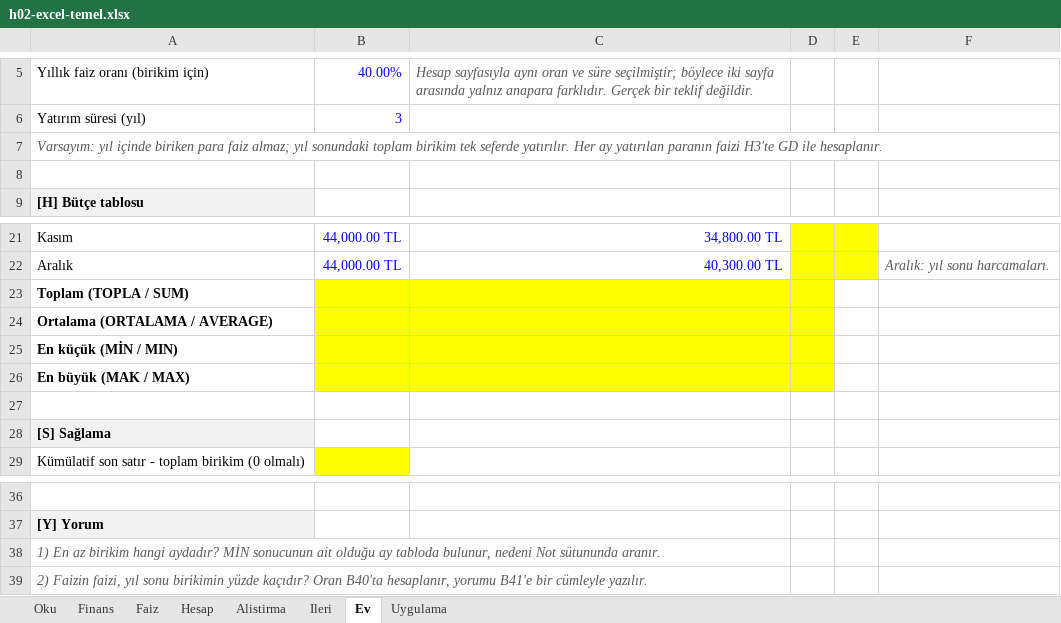
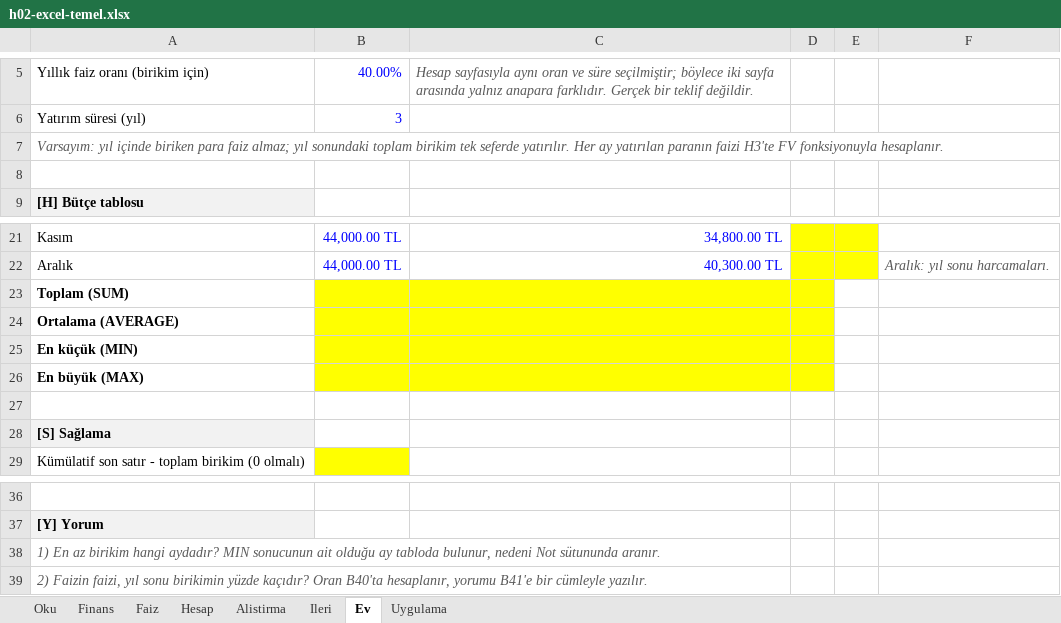
Before and after one commit to alperozpinar/ftek503-2026, an Excel workbook: haftalar/h02-excel-temel/h02-excel-temel.xlsx, sheet Ev, drawn as a sheet; only a part is shown, gaps mark what is left out; values as stored, in another font and other column widths than the file's, no borders; the diff names each change by its address in the sheet, - before the commit and + after, or states it on an @@ line.

```diff
--- a/haftalar/h02-excel-temel/h02-excel-temel.xlsx (sheet Ev)
+++ b/haftalar/h02-excel-temel/h02-excel-temel.xlsx (sheet Ev)
-A7: …faizi H3'te GD ile hesaplanır.
+A7: …faizi H3'te FV fonksiyonuyla hesaplanır.
-A23: Toplam (TOPLA / SUM)
+A23: Toplam (SUM)
-A24: Ortalama (ORTALAMA / AVERAGE)
+A24: Ortalama (AVERAGE)
-A25: En küçük (MİN / MIN)
+A25: En küçük (MIN)
-A26: En büyük (MAK / MAX)
+A26: En büyük (MAX)
-A38: …hangi aydadır? MİN sonucunun ait…
+A38: …hangi aydadır? MIN sonucunun ait…
```
Also changed, not shown: sheet Faiz, sheet Hesap, sheet Uygulama, sheet Oku, sheet Finans, sheet Alistirma, 1 more sheet, 14 other files.
